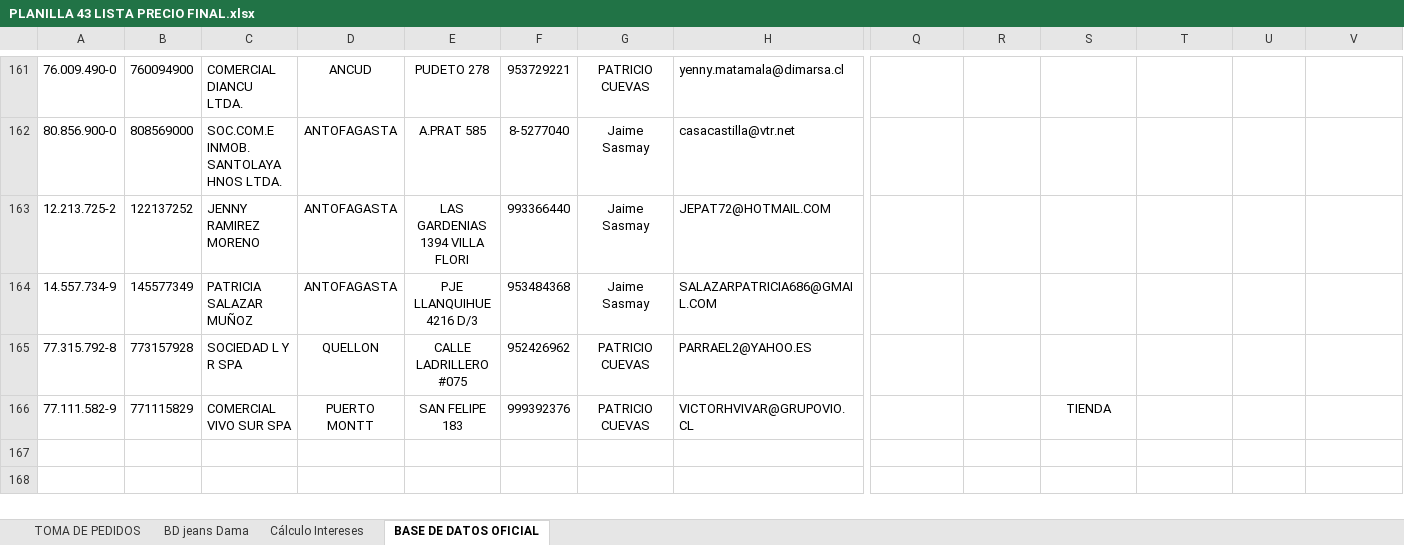
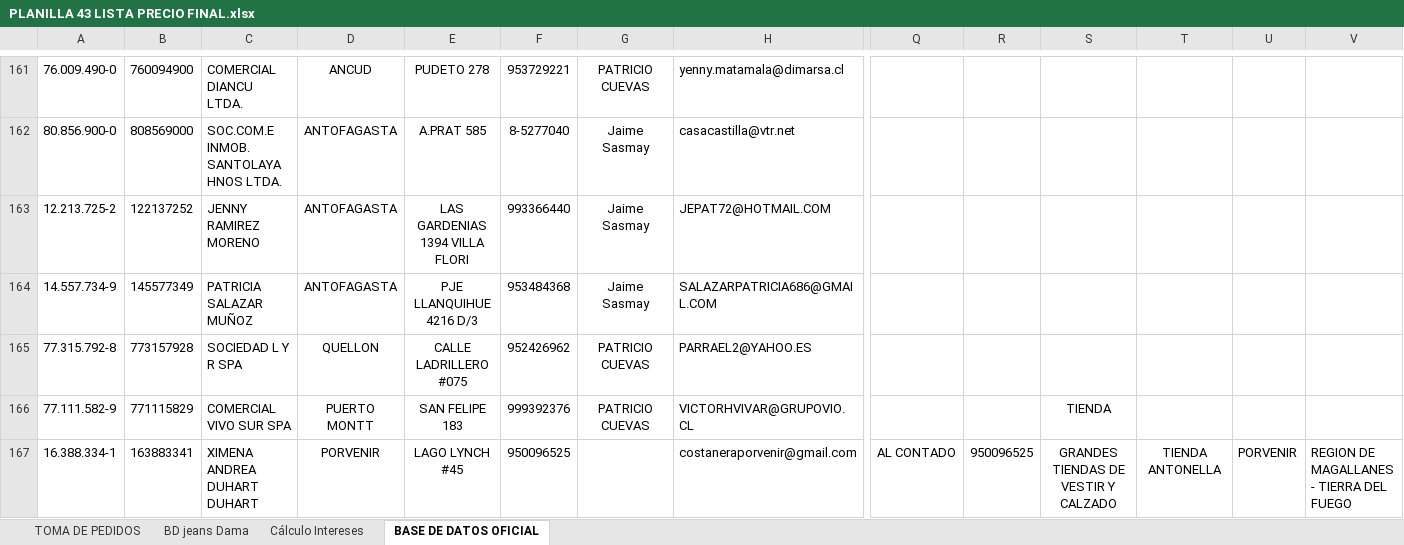
Before and after one commit to mancid-max/PAGINA-WEB, an Excel workbook: PLANILLA 43 LISTA PRECIO FINAL.xlsx, sheet BASE DE DATOS OFICIAL, drawn as a sheet; only a part is shown, gaps mark what is left out; values as stored, in another font and other column widths than the file's, no borders; charts and pictures and table styles not drawn; rows hold the shown columns only; the diff names each change by its address in the sheet, - before the commit and + after, or states it on an @@ line.

```diff
--- a/PLANILLA 43 LISTA PRECIO FINAL.xlsx (sheet BASE DE DATOS OFICIAL)
+++ b/PLANILLA 43 LISTA PRECIO FINAL.xlsx (sheet BASE DE DATOS OFICIAL)
+row 167: 16.388.334-1 | 163883341 | XIMENA ANDREA DUHART DUHART | PORVENIR | LAGO LYNCH #45 | 950096525 |  | costaneraporvenir@gmail.com | AL CONTADO | 950096525 | GRANDES TIENDAS DE VESTIR Y CALZADO | TIENDA ANTONELLA | PORVENIR | REGION DE MAGALLANES - TIERRA DEL FUEGO
```
Also changed, not shown: formulas that keep their value, PLANILLA 44 LISTA PRECIO FINAL.xlsx, 8 other files.
